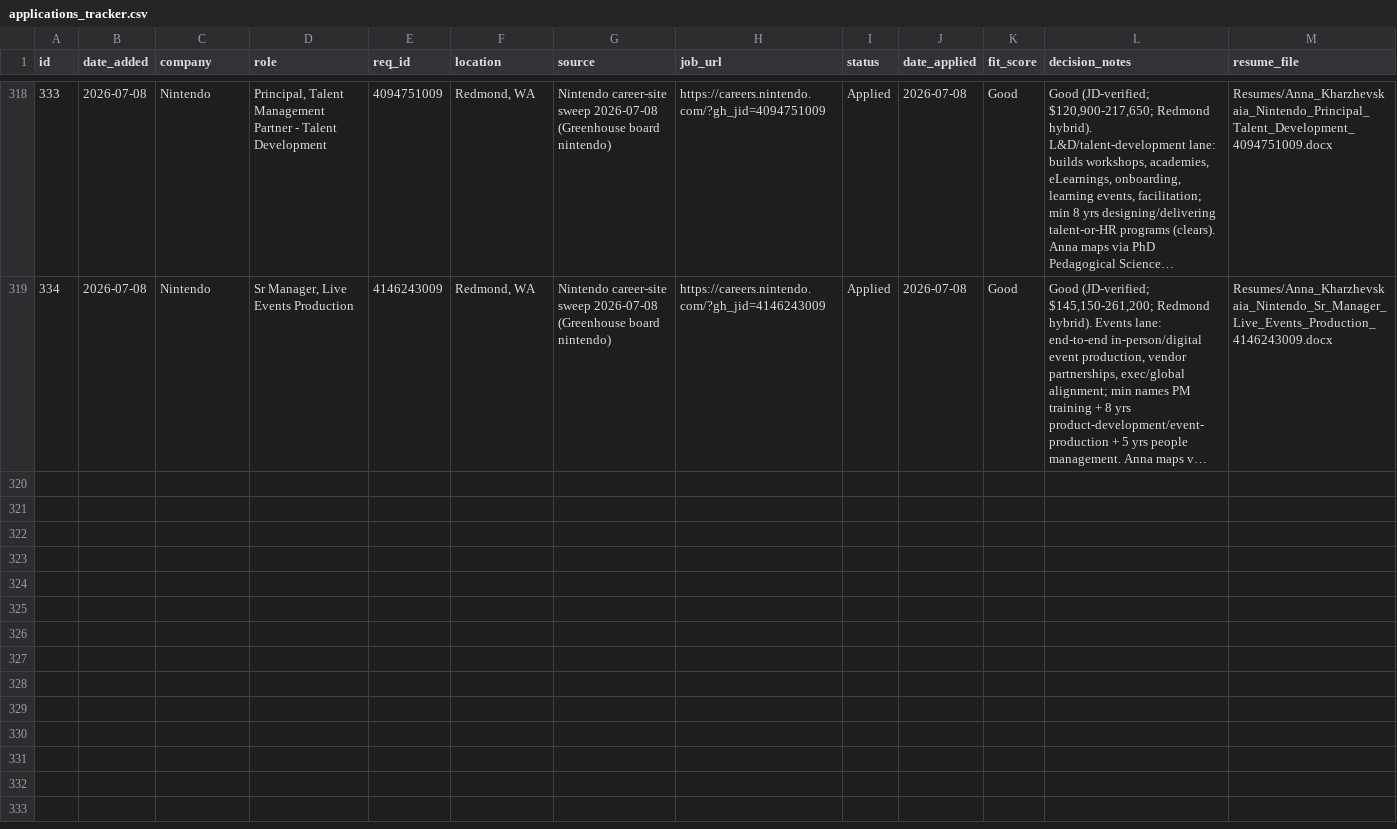
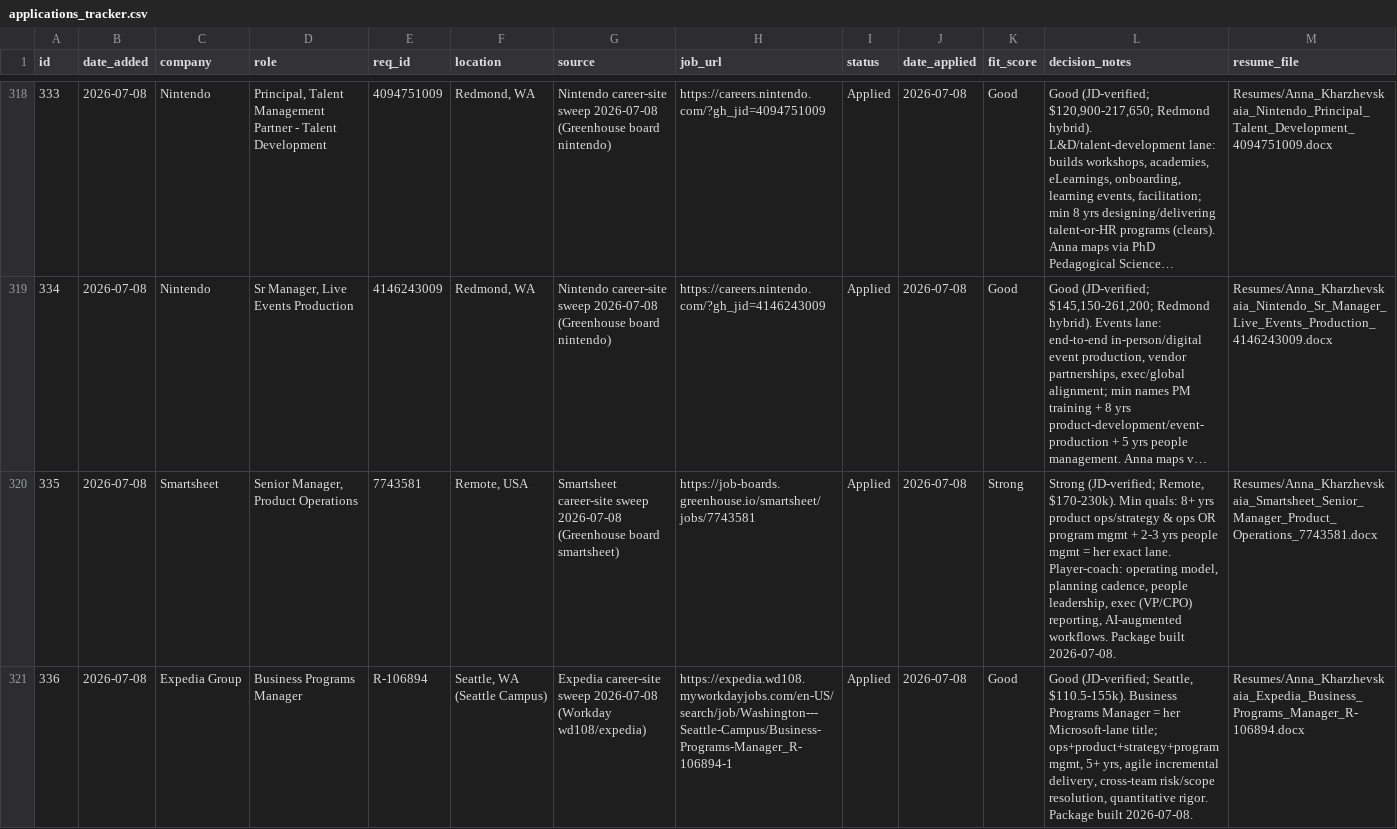
Before and after one commit to undrsky/t32tfoes3m, a CSV file: applications_tracker.csv, drawn as a sheet; only a part is shown, gaps mark what is left out; long unchanged cells end in …; rows hold the shown columns only; the diff covers the shown part only; the diff names each change by its address in the sheet, - before the commit and + after, or states it on an @@ line.

Commit message:
Live edit 2026-07-08: remove dead F5 Program Manager RP1038066; mark Smartsheet/Expedia + F5 AI Enablement/Partner Enablement/Business Ops Analyst Applied

```diff
--- a/applications_tracker.csv
+++ b/applications_tracker.csv
+row 320: 335 | 2026-07-08 | Smartsheet | Senior Manager, Product Operations | 7743581 | Remote, USA | Smartsheet career-site sweep 2026-07-08 (Greenhouse board smartsheet) | https://job-boards.greenhouse.io/smartsheet/jobs/7743581 | Applied | 2026-07-08 | Strong | Strong (JD-verified; Remote, $170-230k). Min quals: 8+ yrs product ops/strategy & ops OR program mgmt + 2-3 yrs people mgmt = her exact lane. Player-coach: operating model, planning cadence, people leadership, exec (VP/CPO) reporting, AI-augmented workflows. Package built 2026-07-08. | Resumes/Anna_Kharzhevskaia_Smartsheet_Senior_Manager_Product_Operations_7743581.docx
+row 321: 336 | 2026-07-08 | Expedia Group | Business Programs Manager | R-106894 | Seattle, WA (Seattle Campus) | Expedia career-site sweep 2026-07-08 (Workday wd108/expedia) | https://expedia.wd108.myworkdayjobs.com/en-US/search/job/Washington---Seattle-Campus/Business-Programs-Manager_R-106894-1 | Applied | 2026-07-08 | Good | Good (JD-verified; Seattle, $110.5-155k). Business Programs Manager = her Microsoft-lane title; ops+product+strategy+program mgmt, 5+ yrs, agile incremental delivery, cross-team risk/scope resolution, quantitative rigor. Package built 2026-07-08. | Resumes/Anna_Kharzhevskaia_Expedia_Business_Programs_Manager_R-106894.docx
```
Also changed, not shown: 3 added rows elsewhere in this file.
